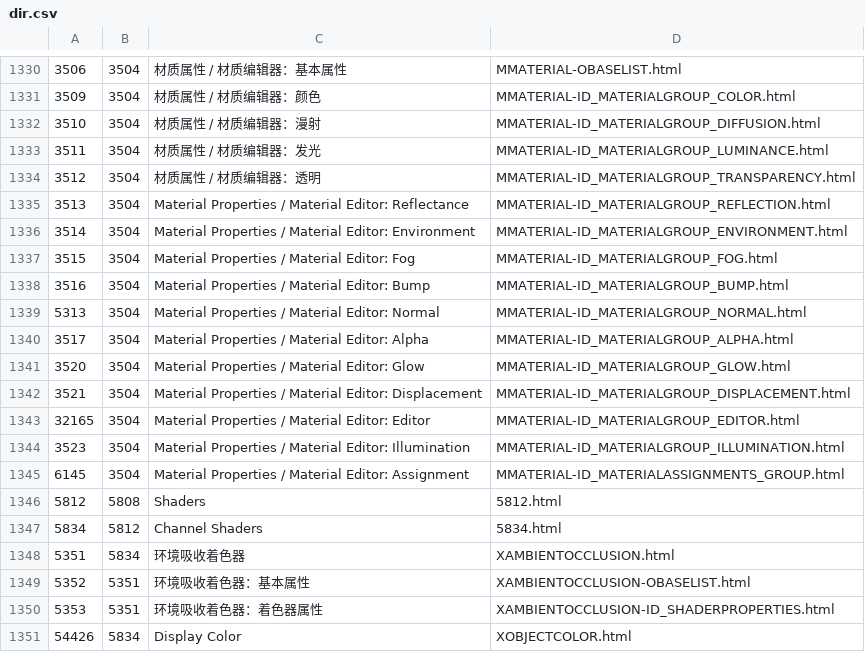
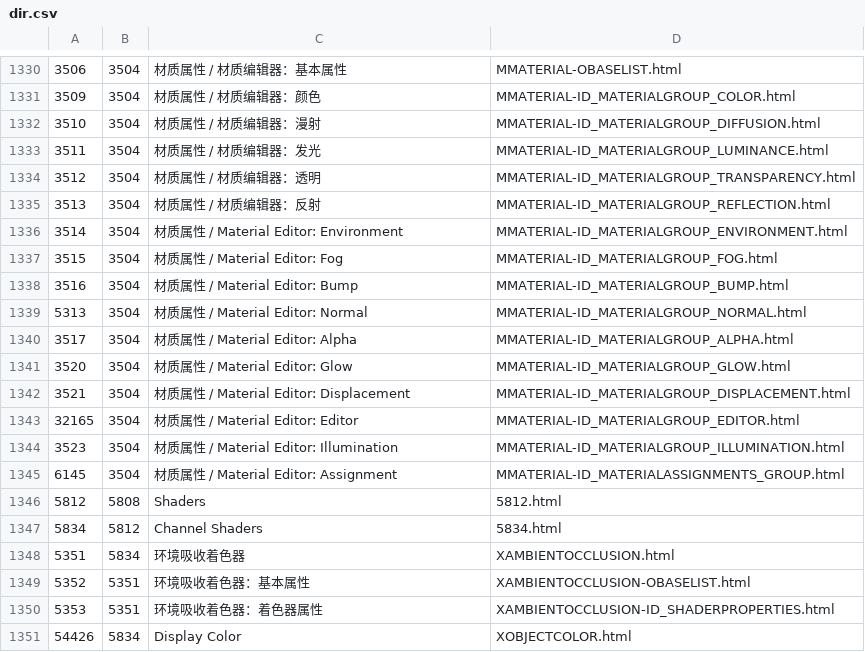
Before and after one commit to Aonosuke/C4D-Help-CN, a CSV file: prefs/dir.csv, drawn as a sheet; only a part is shown, gaps mark what is left out.

```diff
--- a/prefs/dir.csv
+++ b/prefs/dir.csv
@@ -1334,13 +1334,13 @@
 "3512","3504","材质属性 / 材质编辑器：透明","MMATERIAL-ID_MATERIALGROUP_TRANSPARENCY.html"
-"3513","3504","Material Properties / Material Editor: Reflectance","MMATERIAL-ID_MATERIALGROUP_REFLECTION.html"
-"3514","3504","Material Properties / Material Editor: Environment","MMATERIAL-ID_MATERIALGROUP_ENVIRONMENT.html"
-"3515","3504","Material Properties / Material Editor: Fog","MMATERIAL-ID_MATERIALGROUP_FOG.html"
-"3516","3504","Material Properties / Material Editor: Bump","MMATERIAL-ID_MATERIALGROUP_BUMP.html"
-"5313","3504","Material Properties / Material Editor: Normal","MMATERIAL-ID_MATERIALGROUP_NORMAL.html"
-"3517","3504","Material Properties / Material Editor: Alpha","MMATERIAL-ID_MATERIALGROUP_ALPHA.html"
-"3520","3504","Material Properties / Material Editor: Glow","MMATERIAL-ID_MATERIALGROUP_GLOW.html"
-"3521","3504","Material Properties / Material Editor: Displacement","MMATERIAL-ID_MATERIALGROUP_DISPLACEMENT.html"
-"32165","3504","Material Properties / Material Editor: Editor","MMATERIAL-ID_MATERIALGROUP_EDITOR.html"
-"3523","3504","Material Properties / Material Editor: Illumination","MMATERIAL-ID_MATERIALGROUP_ILLUMINATION.html"
-"6145","3504","Material Properties / Material Editor: Assignment","MMATERIAL-ID_MATERIALASSIGNMENTS_GROUP.html"
+"3513","3504","材质属性 / 材质编辑器：反射","MMATERIAL-ID_MATERIALGROUP_REFLECTION.html"
+"3514","3504","材质属性 / Material Editor: Environment","MMATERIAL-ID_MATERIALGROUP_ENVIRONMENT.html"
+"3515","3504","材质属性 / Material Editor: Fog","MMATERIAL-ID_MATERIALGROUP_FOG.html"
+"3516","3504","材质属性 / Material Editor: Bump","MMATERIAL-ID_MATERIALGROUP_BUMP.html"
+"5313","3504","材质属性 / Material Editor: Normal","MMATERIAL-ID_MATERIALGROUP_NORMAL.html"
+"3517","3504","材质属性 / Material Editor: Alpha","MMATERIAL-ID_MATERIALGROUP_ALPHA.html"
+"3520","3504","材质属性 / Material Editor: Glow","MMATERIAL-ID_MATERIALGROUP_GLOW.html"
+"3521","3504","材质属性 / Material Editor: Displacement","MMATERIAL-ID_MATERIALGROUP_DISPLACEMENT.html"
+"32165","3504","材质属性 / Material Editor: Editor","MMATERIAL-ID_MATERIALGROUP_EDITOR.html"
+"3523","3504","材质属性 / Material Editor: Illumination","MMATERIAL-ID_MATERIALGROUP_ILLUMINATION.html"
+"6145","3504","材质属性 / Material Editor: Assignment","MMATERIAL-ID_MATERIALASSIGNMENTS_GROUP.html"
 "5812","5808","Shaders","5812.html"
```
Also changed, not shown: 4 other files.
